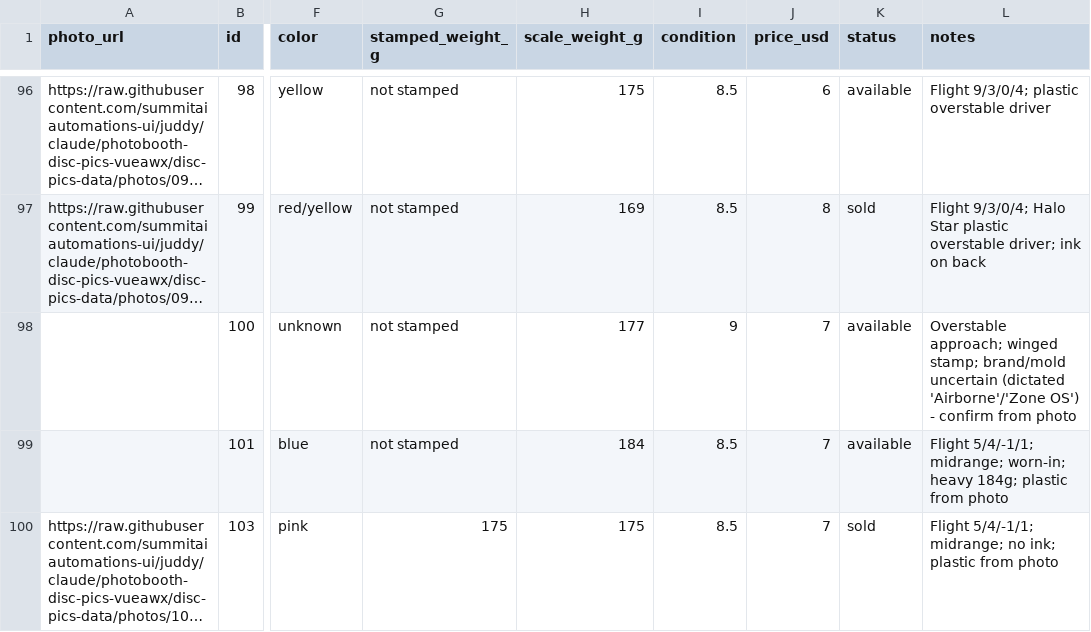
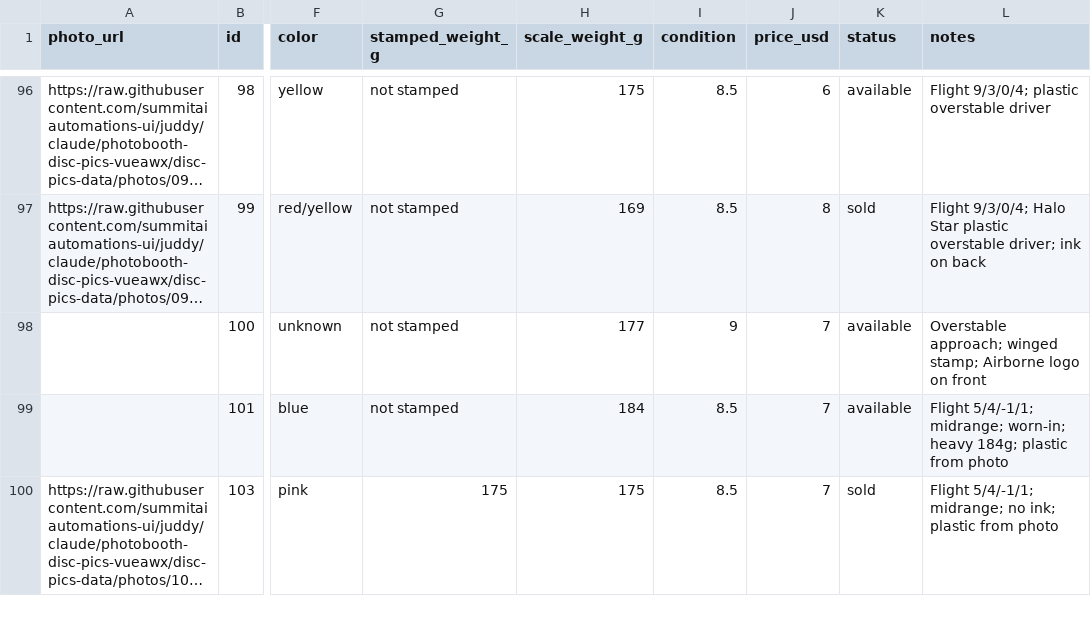
Before and after one commit to summitaiautomations-ui/juddy, a CSV file: disc-pics-data/sheet.csv, drawn as a sheet; only a part is shown, gaps mark what is left out; long unchanged cells end in …; the diff names each change by its address in the sheet, - before the commit and + after, or states it on an @@ line.

Commit message:
Auto-publish 2026-08-18 07:15

```diff
--- a/disc-pics-data/sheet.csv
+++ b/disc-pics-data/sheet.csv
-L98 (notes): …winged stamp; brand/mold uncertain (dictated 'Airborne'/'Zone OS') - confirm from photo
+L98 (notes): …winged stamp; Airborne logo on front
```
